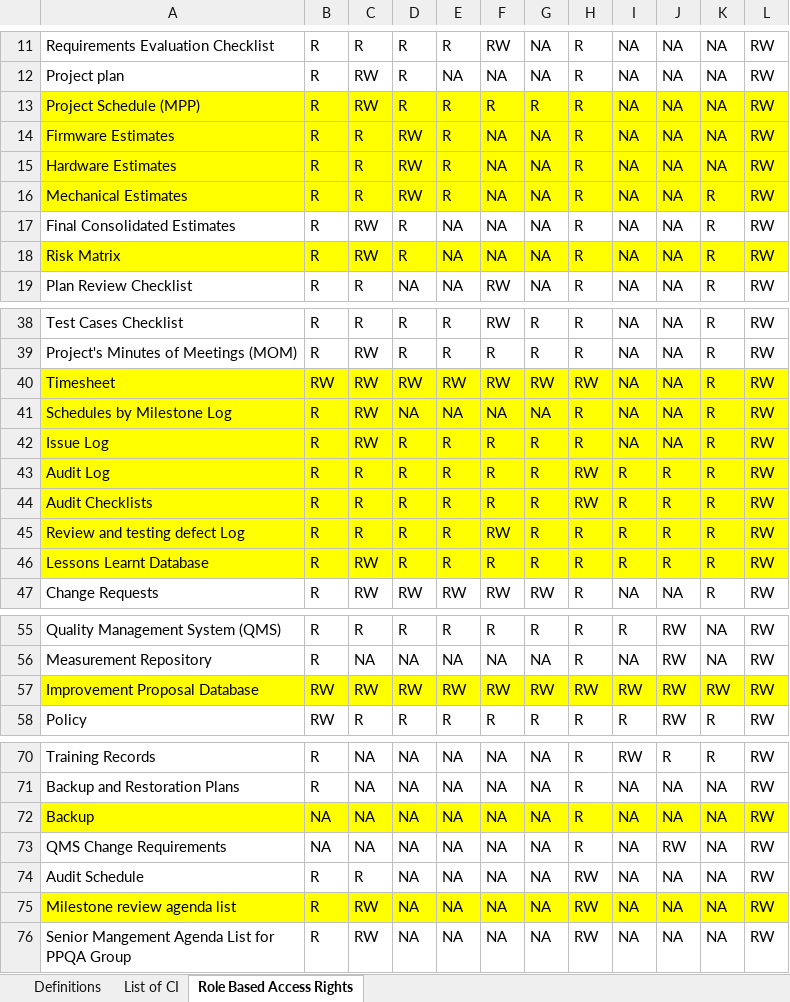
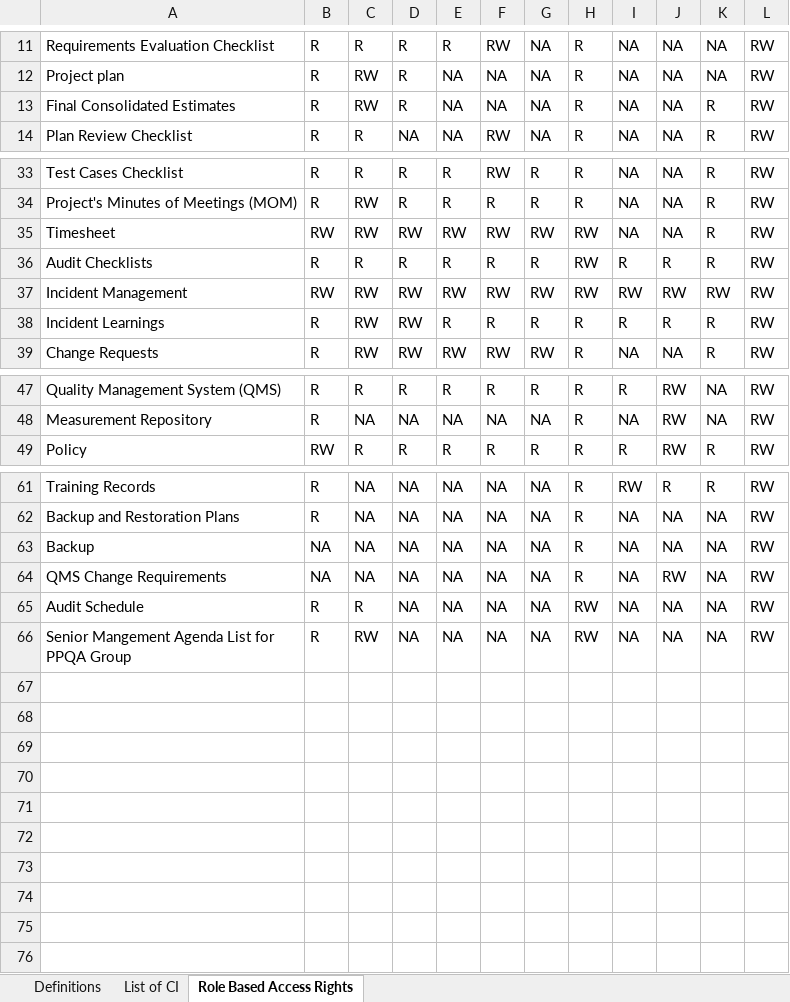
Before and after one commit to JalajMathur/Processes, an Excel workbook: Support/Configuration Management/MSTL_CMLIST.xlsx, sheet Role Based Access Rights, drawn as a sheet; only a part is shown, gaps mark what is left out; values as stored, in another font and other column widths than the file's, no borders; table styles not drawn; removed rows and columns are numbered as before the commit, all else as after; the diff names each change by its address in the sheet, - before the commit and + after, or states it on an @@ line.

Commit message:
Against audit observation 33 : CM list updated

```diff
--- a/Support/Configuration Management/MSTL_CMLIST.xlsx (sheet Role Based Access Rights)
+++ b/Support/Configuration Management/MSTL_CMLIST.xlsx (sheet Role Based Access Rights)
-row 13: Project Schedule (MPP) | R | RW | R | R | R | R | R | NA | NA | NA | RW
-row 14: Firmware Estimates | R | R | RW | R | NA | NA | R | NA | NA | NA | RW
-row 15: Hardware Estimates | R | R | RW | R | NA | NA | R | NA | NA | NA | RW
-row 16: Mechanical Estimates | R | R | RW | R | NA | NA | R | NA | NA | R | RW
-row 18: Risk Matrix | R | RW | R | NA | NA | NA | R | NA | NA | R | RW
-A35:L35 fill: #FFFF00
+A35:L35 fill: none
-row 41: Schedules by Milestone Log | R | RW | NA | NA | NA | NA | R | NA | NA | R | RW
-row 42: Issue Log | R | RW | R | R | R | R | R | NA | NA | R | RW
-row 43: Audit Log | R | R | R | R | R | R | RW | R | R | R | RW
-A36:L36 fill: #FFFF00
+A36:L36 fill: none
-row 45: Review and testing defect Log | R | R | R | R | RW | R | R | R | R | R | RW
+row 37: Incident Management | RW | RW | RW | RW | RW | RW | RW | RW | RW | RW | RW
-A38: Lessons Learnt Database
+A38: Incident Learnings
-A38:L38 fill: #FFFF00
+A38:L38 fill: none
-D38: R
+D38: RW
-row 57: Improvement Proposal Database | RW | RW | RW | RW | RW | RW | RW | RW | RW | RW | RW
-A63:L63 fill: #FFFF00
+A63:L63 fill: none
-row 75: Milestone review agenda list | R | RW | NA | NA | NA | NA | RW | NA | NA | NA | RW
```
Also changed, not shown: sheet List of CI.
